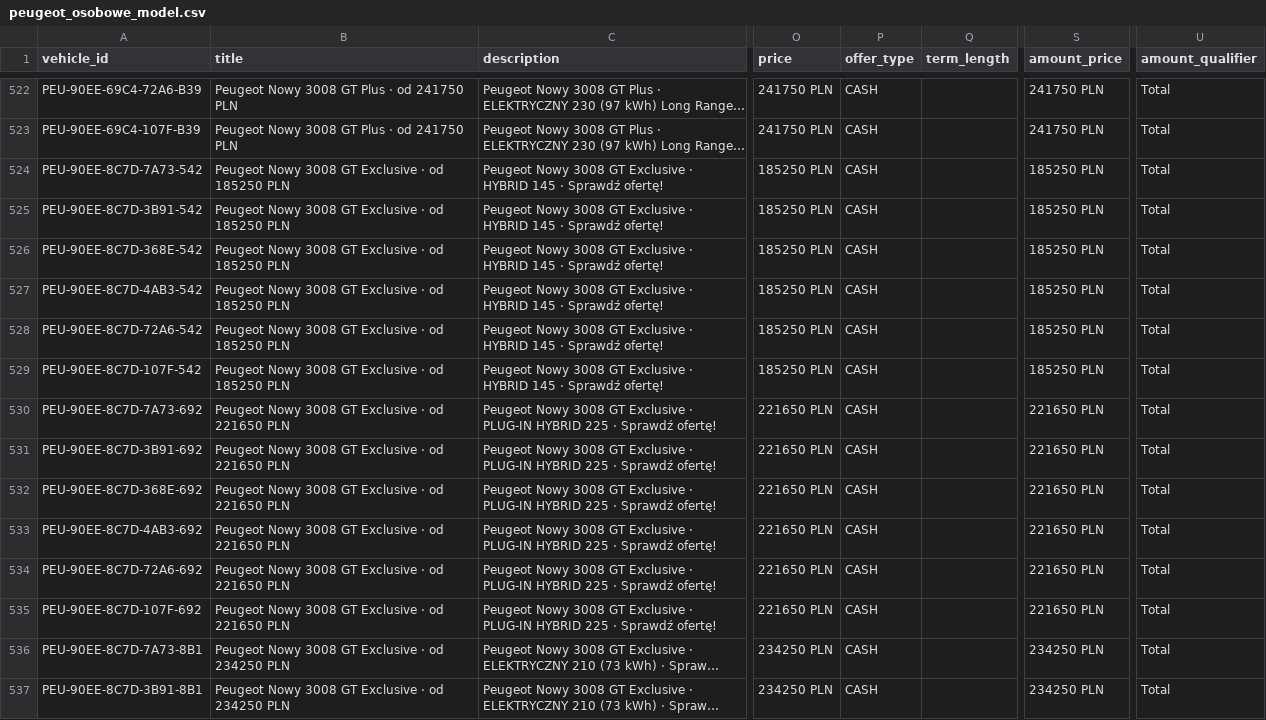
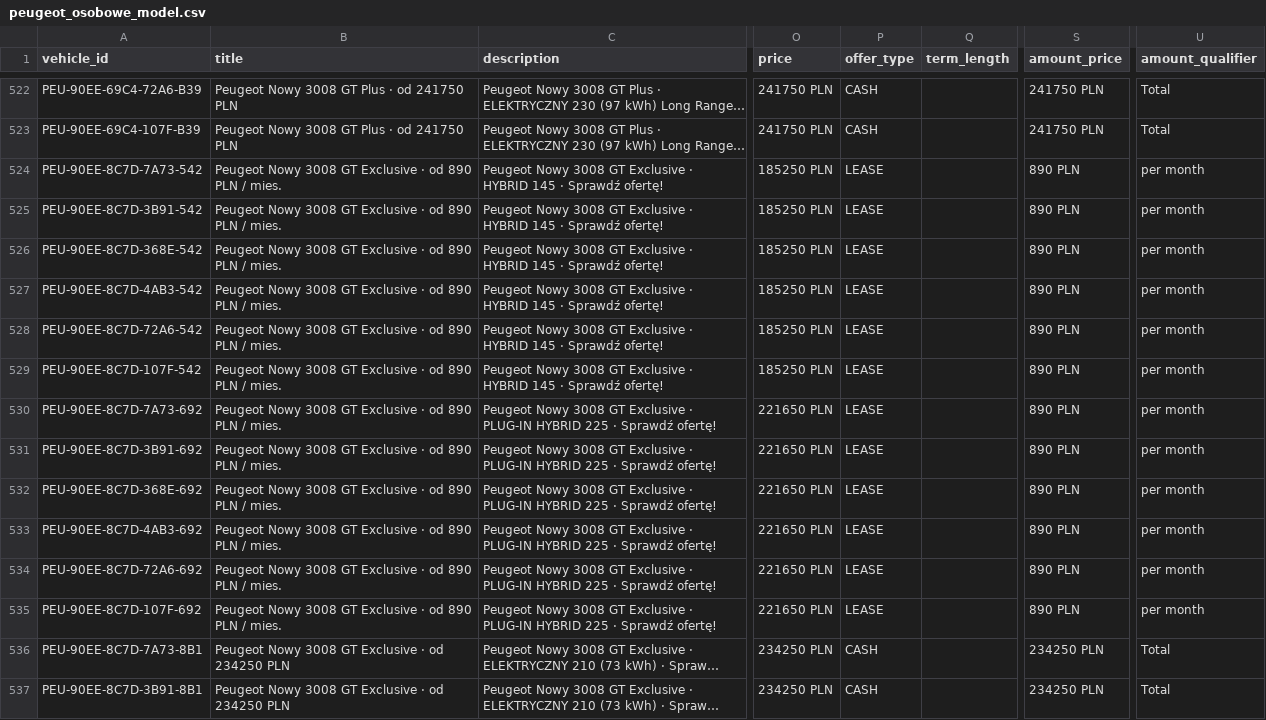
Before and after one commit to Andy11001/-alfa-inventory, a CSV file: data/peugeot_osobowe_model.csv, drawn as a sheet; only a part is shown, gaps mark what is left out; long unchanged cells end in …; the diff covers the shown part only; the diff names each change by its address in the sheet, - before the commit and + after, or states it on an @@ line.

```diff
--- a/data/peugeot_osobowe_model.csv
+++ b/data/peugeot_osobowe_model.csv
-B524:B529 (title): …· od 185250 PLN
+B524:B529 (title): …· od 890 PLN / mies.
-P524:P535 (offer_type): CASH
+P524:P535 (offer_type): LEASE
-S524:S529 (amount_price): 185250 PLN
+S524:S529 (amount_price): 890 PLN
-U524:U535 (amount_qualifier): Total
+U524:U535 (amount_qualifier): per month
-B530:B535 (title): …· od 221650 PLN
+B530:B535 (title): …· od 890 PLN / mies.
-S530:S535 (amount_price): 221650 PLN
+S530:S535 (amount_price): 890 PLN
```
Also changed, not shown: 96 edited cells elsewhere in this file, data/peugeot_lcv_inventory.csv, 29 other files.
